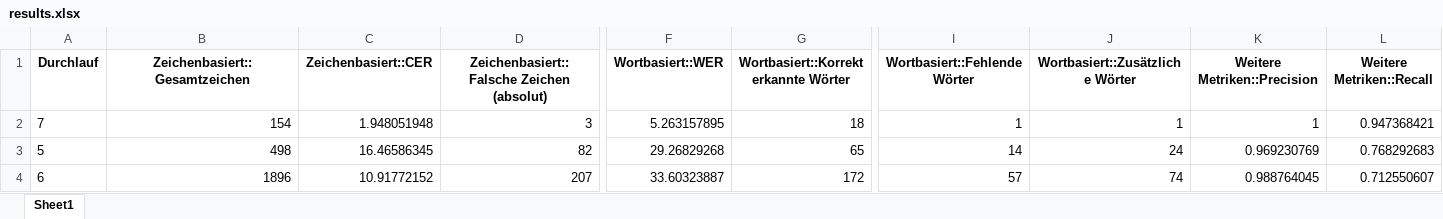
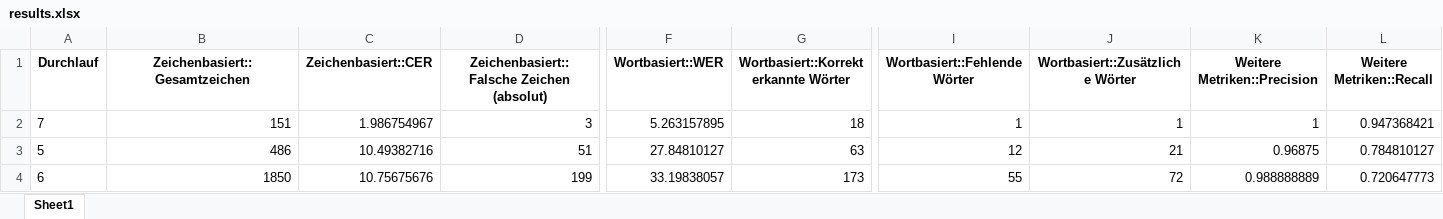
Before and after one commit to RichardBenndorf/diplomarbeitV2-RichardBenndorf, an Excel workbook: model/Auswertung/Schreibmaschninenschrift/Ergebnis_Qwen/results.xlsx, sheet Sheet1, drawn as a sheet; only a part is shown, gaps mark what is left out; values as stored, in another font and other column widths than the file's, no borders; the diff covers the shown part only; the diff names each change by its address in the sheet, - before the commit and + after, or states it on an @@ line.

```diff
--- a/model/Auswertung/Schreibmaschninenschrift/Ergebnis_Qwen/results.xlsx (sheet Sheet1)
+++ b/model/Auswertung/Schreibmaschninenschrift/Ergebnis_Qwen/results.xlsx (sheet Sheet1)
-B2 (Zeichenbasiert::Gesamtzeichen): 154
+B2 (Zeichenbasiert::Gesamtzeichen): 151
-C2 (Zeichenbasiert::CER): 1.948051948
+C2 (Zeichenbasiert::CER): 1.986754967
-B3 (Zeichenbasiert::Gesamtzeichen): 498
+B3 (Zeichenbasiert::Gesamtzeichen): 486
-C3 (Zeichenbasiert::CER): 16.46586345
+C3 (Zeichenbasiert::CER): 10.49382716
-D3: 82
+D3: 51
-F3 (Wortbasiert::WER): 29.26829268
+F3 (Wortbasiert::WER): 27.84810127
-G3: 65
+G3: 63
-I3 (Wortbasiert::Fehlende Wörter): 14
+I3 (Wortbasiert::Fehlende Wörter): 12
-J3 (Wortbasiert::Zusätzliche Wörter): 24
+J3 (Wortbasiert::Zusätzliche Wörter): 21
-K3 (Weitere Metriken::Precision): 0.969230769
+K3 (Weitere Metriken::Precision): 0.96875
-L3 (Weitere Metriken::Recall): 0.768292683
+L3 (Weitere Metriken::Recall): 0.784810127
-B4 (Zeichenbasiert::Gesamtzeichen): 1896
+B4 (Zeichenbasiert::Gesamtzeichen): 1850
-C4 (Zeichenbasiert::CER): 10.91772152
+C4 (Zeichenbasiert::CER): 10.75675676
-D4: 207
+D4: 199
-F4 (Wortbasiert::WER): 33.60323887
+F4 (Wortbasiert::WER): 33.19838057
-G4: 172
+G4: 173
-I4 (Wortbasiert::Fehlende Wörter): 57
+I4 (Wortbasiert::Fehlende Wörter): 55
-J4 (Wortbasiert::Zusätzliche Wörter): 74
+J4 (Wortbasiert::Zusätzliche Wörter): 72
-K4 (Weitere Metriken::Precision): 0.988764045
+K4 (Weitere Metriken::Precision): 0.988888889
-L4 (Weitere Metriken::Recall): 0.712550607
+L4 (Weitere Metriken::Recall): 0.720647773
```
Also changed, not shown: 72 edited cells elsewhere in this sheet, model/Auswertung/Schreibmaschninenschrift/Ergebnis_Docling/results.xlsx, model/Auswertung/Schreibmaschninenschrift/Ergebnis_GotOcr/results.xlsx, 10 other files.
